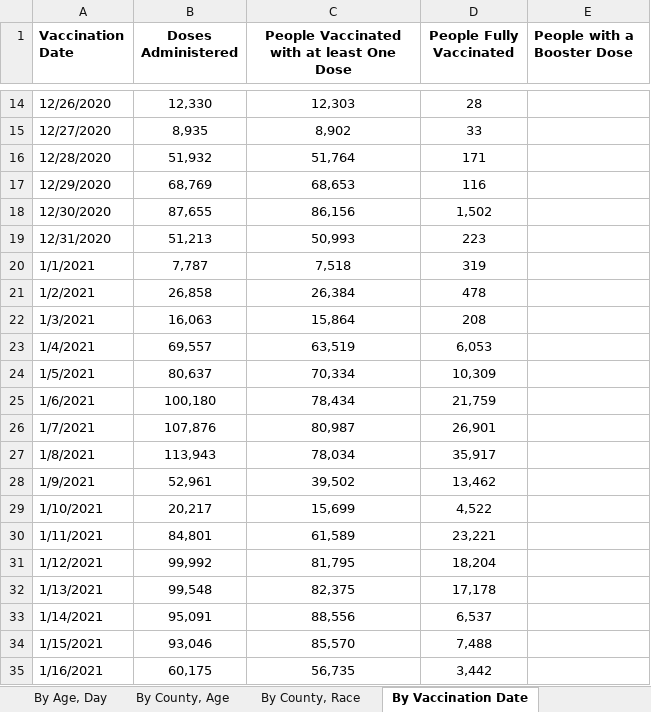
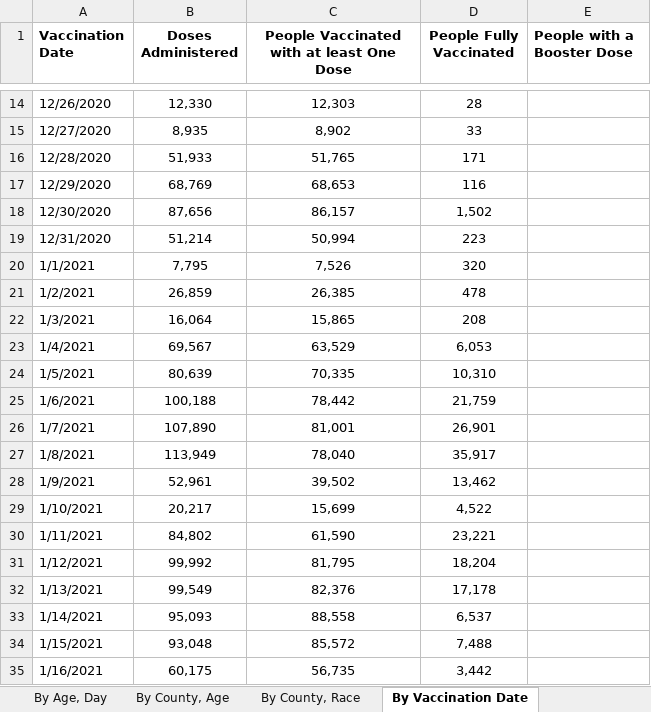
Before and after one commit to Dotdash-Data-Journalism/2021_2022_VWH_covid_worst_10th_percentile, an Excel workbook: COVID-19 Vaccine Data by County.xlsx, sheet By Vaccination Date, drawn as a sheet; only a part is shown, gaps mark what is left out; values as stored, in another font and other column widths than the file's, no borders; the diff covers the shown part only; the diff names each change by its address in the sheet, - before the commit and + after, or states it on an @@ line.

```diff
--- a/COVID-19 Vaccine Data by County.xlsx (sheet By Vaccination Date)
+++ b/COVID-19 Vaccine Data by County.xlsx (sheet By Vaccination Date)
-B16 (Doses Administered): 51,932
+B16 (Doses Administered): 51,933
-C16: 51,764
+C16: 51,765
-B18 (Doses Administered): 87,655
+B18 (Doses Administered): 87,656
-C18: 86,156
+C18: 86,157
-B19 (Doses Administered): 51,213
+B19 (Doses Administered): 51,214
-C19: 50,993
+C19: 50,994
-B20 (Doses Administered): 7,787
+B20 (Doses Administered): 7,795
-C20: 7,518
+C20: 7,526
-D20 (People Fully Vaccinated): 319
+D20 (People Fully Vaccinated): 320
-B21 (Doses Administered): 26,858
+B21 (Doses Administered): 26,859
-C21: 26,384
+C21: 26,385
-B22 (Doses Administered): 16,063
+B22 (Doses Administered): 16,064
-C22: 15,864
+C22: 15,865
-B23 (Doses Administered): 69,557
+B23 (Doses Administered): 69,567
-C23: 63,519
+C23: 63,529
-B24 (Doses Administered): 80,637
+B24 (Doses Administered): 80,639
-C24: 70,334
+C24: 70,335
-D24 (People Fully Vaccinated): 10,309
+D24 (People Fully Vaccinated): 10,310
-B25 (Doses Administered): 100,180
+B25 (Doses Administered): 100,188
-C25: 78,434
+C25: 78,442
-B26 (Doses Administered): 107,876
+B26 (Doses Administered): 107,890
-C26: 80,987
+C26: 81,001
-B27 (Doses Administered): 113,943
+B27 (Doses Administered): 113,949
-C27: 78,034
+C27: 78,040
-B30 (Doses Administered): 84,801
+B30 (Doses Administered): 84,802
-C30: 61,589
+C30: 61,590
-B32 (Doses Administered): 99,548
+B32 (Doses Administered): 99,549
-C32: 82,375
+C32: 82,376
-B33 (Doses Administered): 95,091
+B33 (Doses Administered): 95,093
-C33: 88,556
+C33: 88,558
-B34 (Doses Administered): 93,046
+B34 (Doses Administered): 93,048
-C34: 85,570
+C34: 85,572
```
Also changed, not shown: 1 added row and 925 edited cells elsewhere in this sheet, sheet By County, Age, sheet By County, Race, sheet By Age, Day, sheet By County, sheet By Age, Gender, Race, sheet About the Data, 1 other file.
